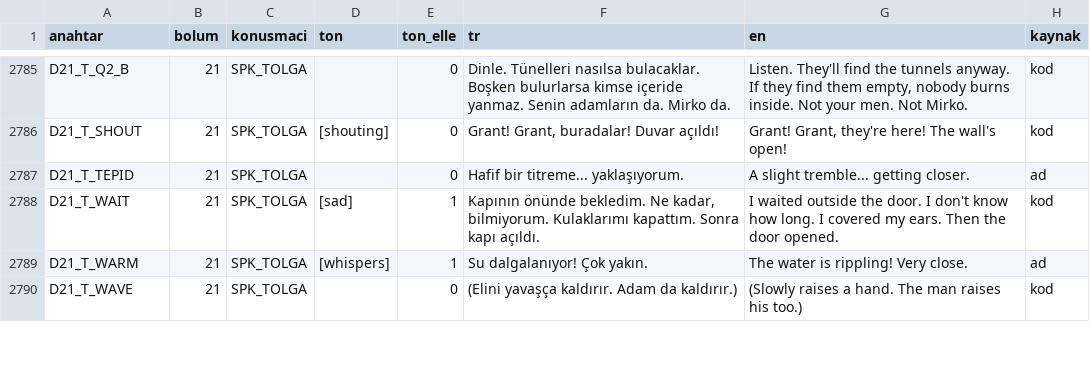
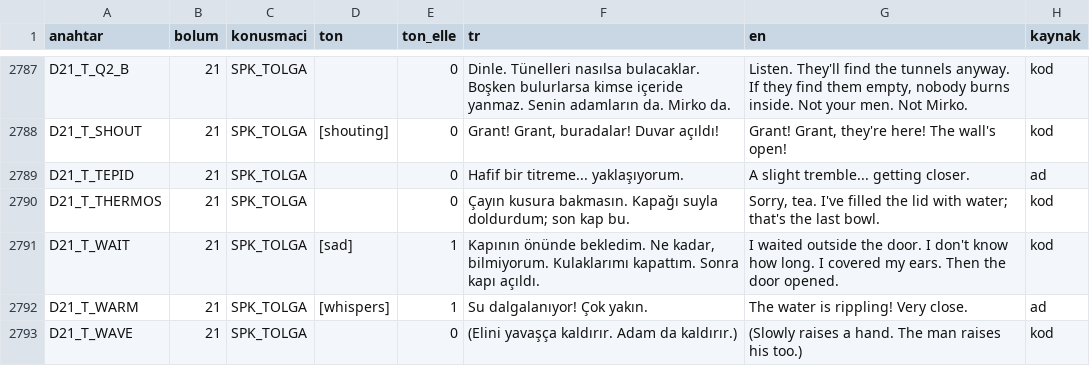
Before and after one commit to TradersEntertainment/nothistorygame, a CSV file: docs/voice/VOICE_MAP.csv, drawn as a sheet; only a part is shown, gaps mark what is left out; the diff covers the shown part only.

```diff
--- a/docs/voice/VOICE_MAP.csv
+++ b/docs/voice/VOICE_MAP.csv
@@ -2787,2 +2789,3 @@ D21_T_SHOUT,21,SPK_TOLGA,[shouting],0,"Grant! Grant, buradalar! Duvar açıldı!
 D21_T_TEPID,21,SPK_TOLGA,,0,Hafif bir titreme... yaklaşıyorum.,A slight tremble... getting closer.,ad
+D21_T_THERMOS,21,SPK_TOLGA,,0,Çayın kusura bakmasın. Kapağı suyla doldurdum; son kap bu.,"Sorry, tea. I've filled the lid with water; that's the last bowl.",kod
 D21_T_WAIT,21,SPK_TOLGA,[sad],1,"Kapının önünde bekledim. Ne kadar, bilmiyorum. Kulaklarımı kapattım. Sonra kapı açıldı.",I waited outside the door. I don't know how long. I covered my ears. Then the door opened.,kod
```
Also changed, not shown: 10 added rows elsewhere in this file, i18n/strings.csv, 14 other files.
